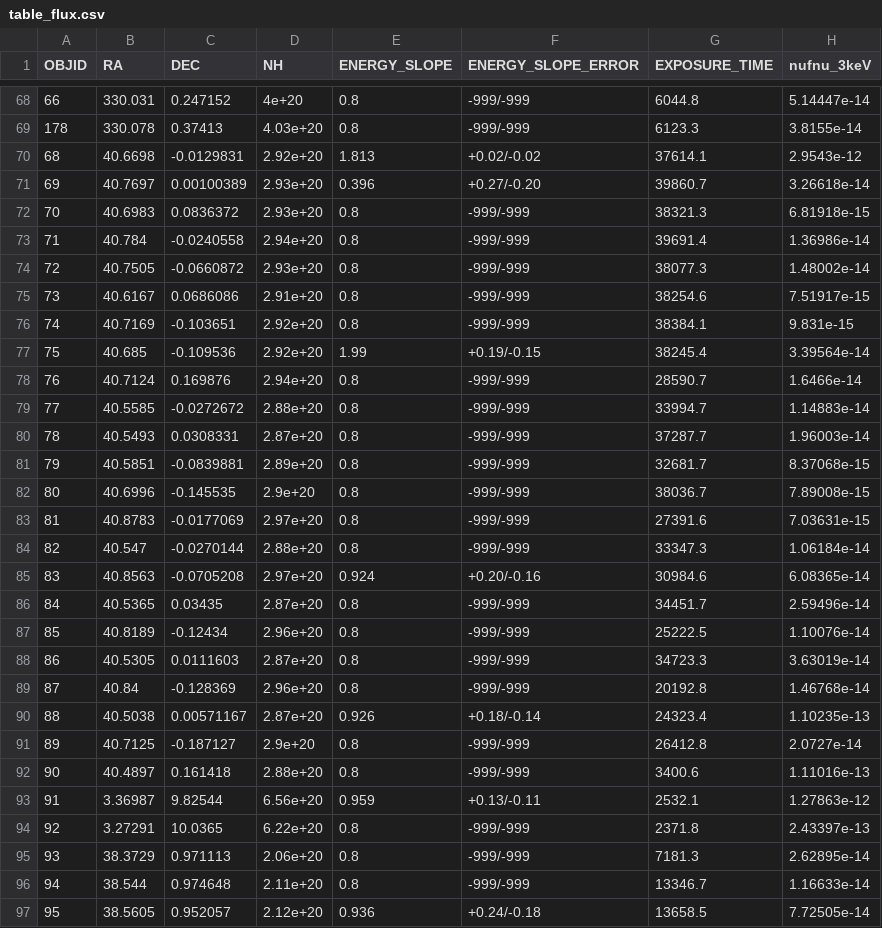
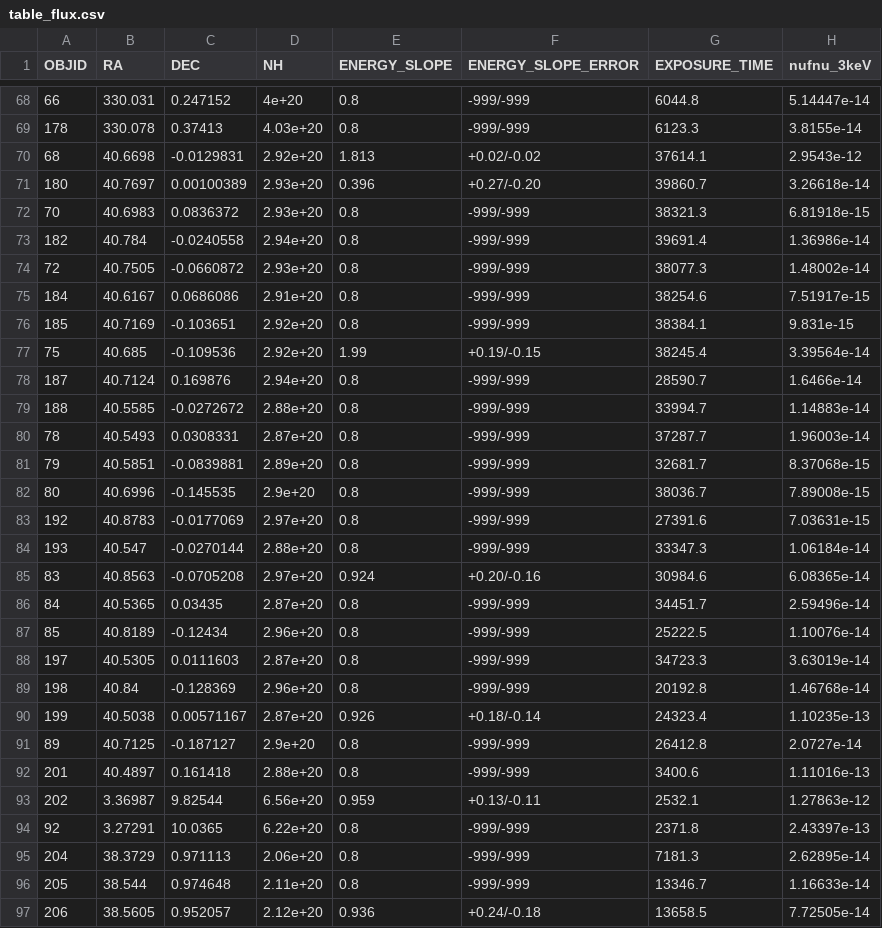
Before and after one commit to chbrandt/gavo_deepsky, a CSV file: pub/table_flux.csv, drawn as a sheet; only a part is shown, gaps mark what is left out; the diff covers the shown part only; the diff names each change by its address in the sheet, - before the commit and + after, or states it on an @@ line.

Commit message:
Update pub at Sat Jun 23 13:57:15 CEST 2018

```diff
--- a/pub/table_flux.csv
+++ b/pub/table_flux.csv
-A71 (OBJID): 69
+A71 (OBJID): 180
-A73 (OBJID): 71
+A73 (OBJID): 182
-A75 (OBJID): 73
+A75 (OBJID): 184
-A76 (OBJID): 74
+A76 (OBJID): 185
-A78 (OBJID): 76
+A78 (OBJID): 187
-A79 (OBJID): 77
+A79 (OBJID): 188
-A83 (OBJID): 81
+A83 (OBJID): 192
-A84 (OBJID): 82
+A84 (OBJID): 193
-A88 (OBJID): 86
+A88 (OBJID): 197
-A89 (OBJID): 87
+A89 (OBJID): 198
-A90 (OBJID): 88
+A90 (OBJID): 199
-A92 (OBJID): 90
+A92 (OBJID): 201
-A93 (OBJID): 91
+A93 (OBJID): 202
-A95 (OBJID): 93
+A95 (OBJID): 204
-A96 (OBJID): 94
+A96 (OBJID): 205
-A97 (OBJID): 95
+A97 (OBJID): 206
```
Also changed, not shown: 7 edited cells elsewhere in this file.
